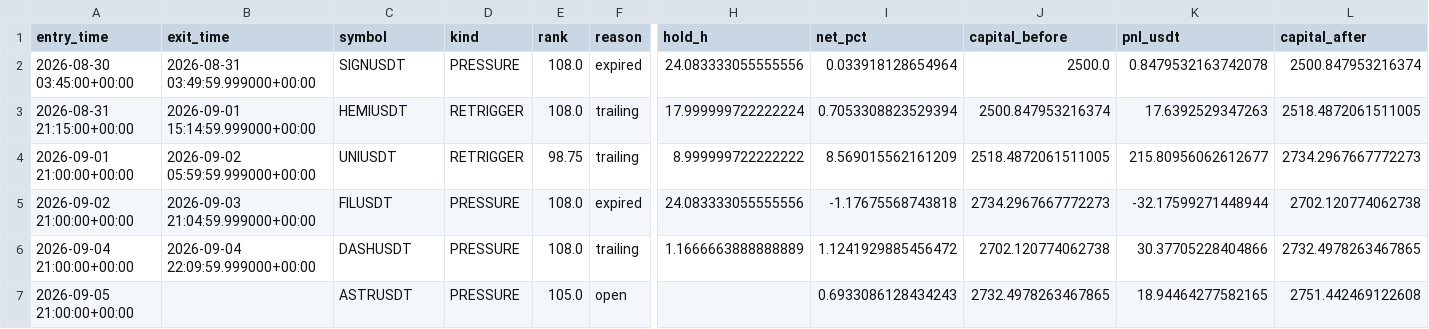
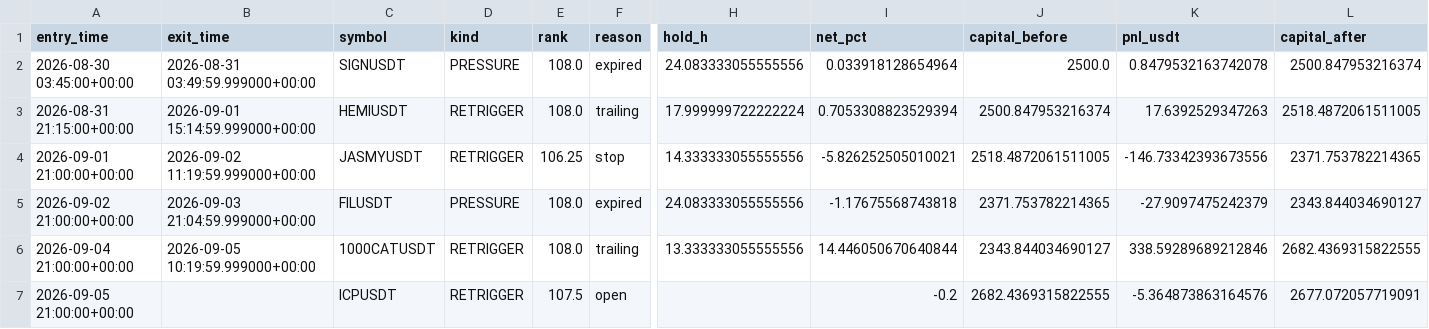
Before and after one commit to Brkzgrc/Botum, a CSV file: .github/tmp_prod_capital_ledger.csv, drawn as a sheet; only a part is shown, gaps mark what is left out; the diff names each change by its address in the sheet, - before the commit and + after, or states it on an @@ line.

```diff
--- a/.github/tmp_prod_capital_ledger.csv
+++ b/.github/tmp_prod_capital_ledger.csv
-B4 (exit_time): 2026-09-02 05:59:59.999000+00:00
+B4 (exit_time): 2026-09-02 11:19:59.999000+00:00
-C4 (symbol): UNIUSDT
+C4 (symbol): JASMYUSDT
-E4 (rank): 98.75
+E4 (rank): 106.25
-F4 (reason): trailing
+F4 (reason): stop
-H4 (hold_h): 8.999999722222222
+H4 (hold_h): 14.333333055555556
-I4 (net_pct): 8.569015562161209
+I4 (net_pct): -5.826252505010021
-K4 (pnl_usdt): 215.80956062612677
+K4 (pnl_usdt): -146.73342393673556
-L4 (capital_after): 2734.2967667772273
+L4 (capital_after): 2371.753782214365
-J5 (capital_before): 2734.2967667772273
+J5 (capital_before): 2371.753782214365
-K5 (pnl_usdt): -32.17599271448944
+K5 (pnl_usdt): -27.9097475242379
-L5 (capital_after): 2702.120774062738
+L5 (capital_after): 2343.844034690127
-B6 (exit_time): 2026-09-04 22:09:59.999000+00:00
+B6 (exit_time): 2026-09-05 10:19:59.999000+00:00
-C6 (symbol): DASHUSDT
+C6 (symbol): 1000CATUSDT
-D6:D7 (kind): PRESSURE
+D6:D7 (kind): RETRIGGER
-H6 (hold_h): 1.1666663888888889
+H6 (hold_h): 13.333333055555556
-I6 (net_pct): 1.1241929885456472
+I6 (net_pct): 14.446050670640844
-J6 (capital_before): 2702.120774062738
+J6 (capital_before): 2343.844034690127
-K6 (pnl_usdt): 30.37705228404866
+K6 (pnl_usdt): 338.59289689212846
-L6 (capital_after): 2732.4978263467865
+L6 (capital_after): 2682.4369315822555
-C7 (symbol): ASTRUSDT
+C7 (symbol): ICPUSDT
-E7 (rank): 105.0
+E7 (rank): 107.5
-I7 (net_pct): 0.6933086128434243
+I7 (net_pct): -0.2
-J7 (capital_before): 2732.4978263467865
+J7 (capital_before): 2682.4369315822555
-K7 (pnl_usdt): 18.94464277582165
+K7 (pnl_usdt): -5.364873863164576
-L7 (capital_after): 2751.442469122608
+L7 (capital_after): 2677.072057719091
```
Also changed, not shown: .github/tmp_prod_capital_daily.csv, .github/tmp_prod_capital_summary.csv, 1 other file.
